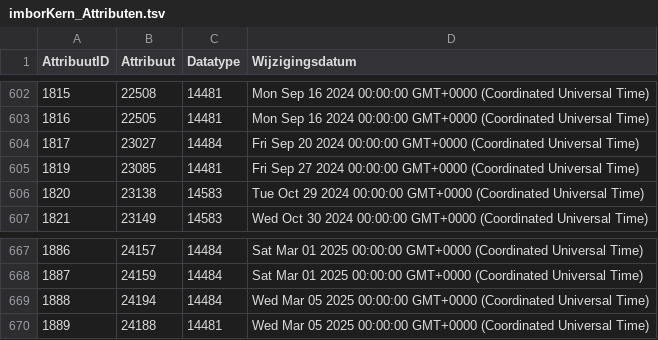
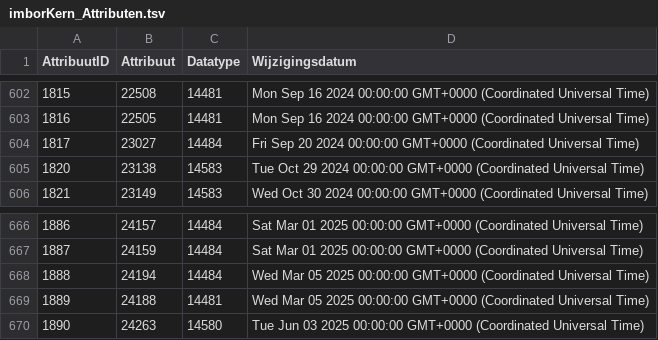
Before and after one commit to Stichting-CROW/imbor-development, a TSV file: data/tsv/imborKern_Attributen.tsv, drawn as a sheet; only a part is shown, gaps mark what is left out; removed rows and columns are numbered as before the commit, all else as after; the diff names each change by its address in the sheet, - before the commit and + after, or states it on an @@ line.

```diff
--- a/data/tsv/imborKern_Attributen.tsv
+++ b/data/tsv/imborKern_Attributen.tsv
-row 605: 1819 | 23085 | 14481 | Fri Sep 27 2024 00:00:00 GMT+0000 (Coordinated Universal Time)
+row 670: 1890 | 24263 | 14580 | Tue Jun 03 2025 00:00:00 GMT+0000 (Coordinated Universal Time)
```
Also changed, not shown: 8 other files.
